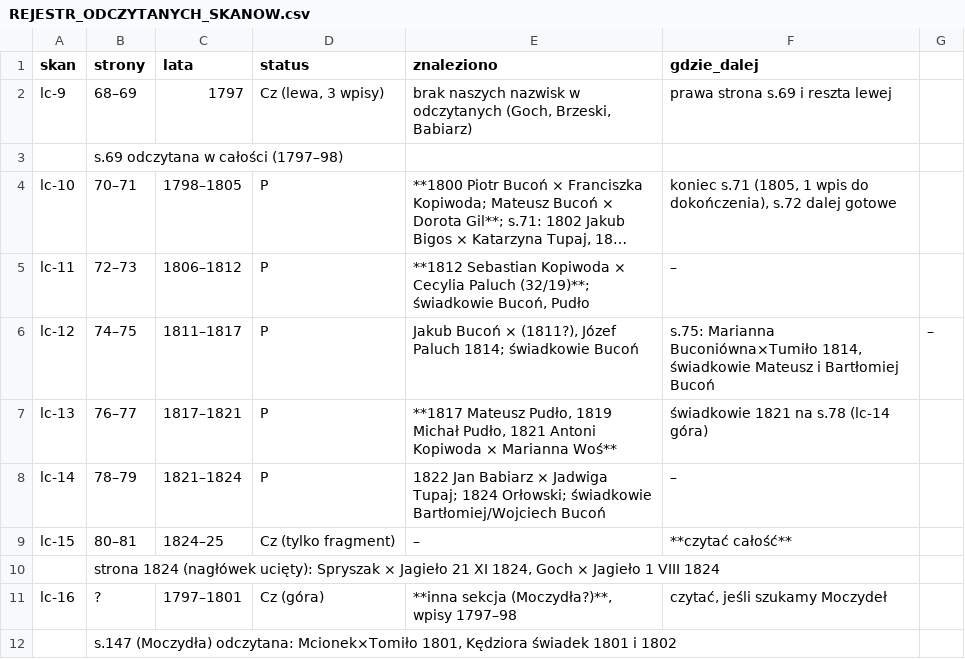
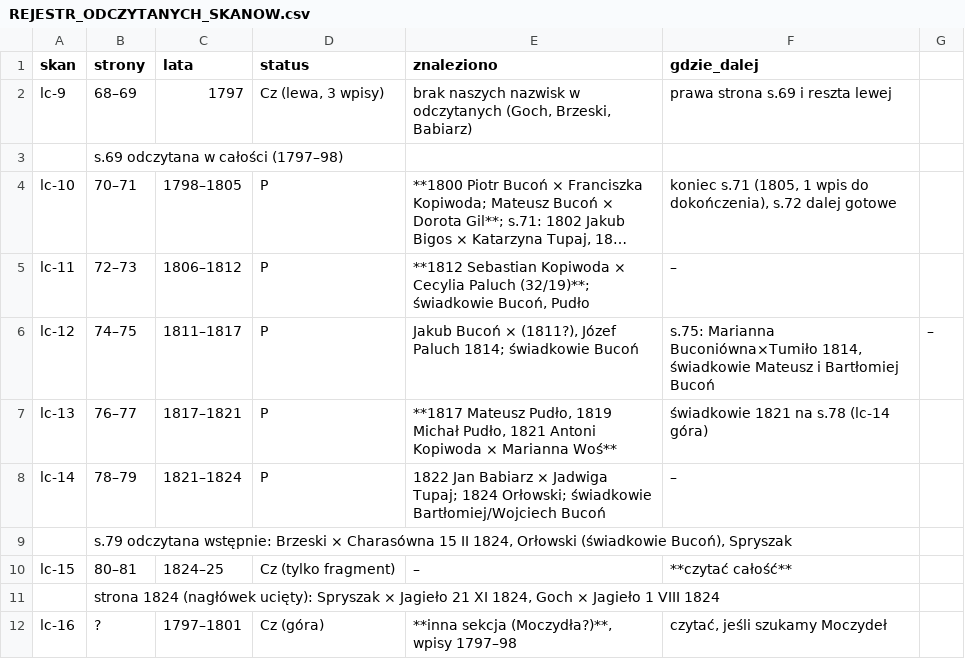
Before and after one commit to toxiconus/genealog-indexer-v7.1, a CSV file: public/konsolidacja/haiku/ODCZYTY/REJESTR_ODCZYTANYCH_SKANOW.csv, drawn as a sheet; only a part is shown; the shorter side is filled out with more unchanged rows; long unchanged cells end in ….

```diff
--- a/public/konsolidacja/haiku/ODCZYTY/REJESTR_ODCZYTANYCH_SKANOW.csv
+++ b/public/konsolidacja/haiku/ODCZYTY/REJESTR_ODCZYTANYCH_SKANOW.csv
@@ -8,2 +8,3 @@ lc-13;76–77;1817–1821;P;**1817 Mateusz Pudło, 1819 Michał Pudło, 1821 Ant
 lc-14;78–79;1821–1824;P;"1822 Jan Babiarz × Jadwiga Tupaj; 1824 Orłowski; świadkowie Bartłomiej/Wojciech Bucoń";–
+; s.79 odczytana wstępnie: Brzeski × Charasówna 15 II 1824, Orłowski (świadkowie Bucoń), Spryszak
 lc-15;80–81;1824–25;Cz (tylko fragment);–;**czytać całość**
```
Also changed, not shown: public/konsolidacja/haiku/ODCZYTY/blinow_malzenstwa_1797-1821_odczyt_Bucon_Kopiwoda_Pudlo.csv, 2 other files.
